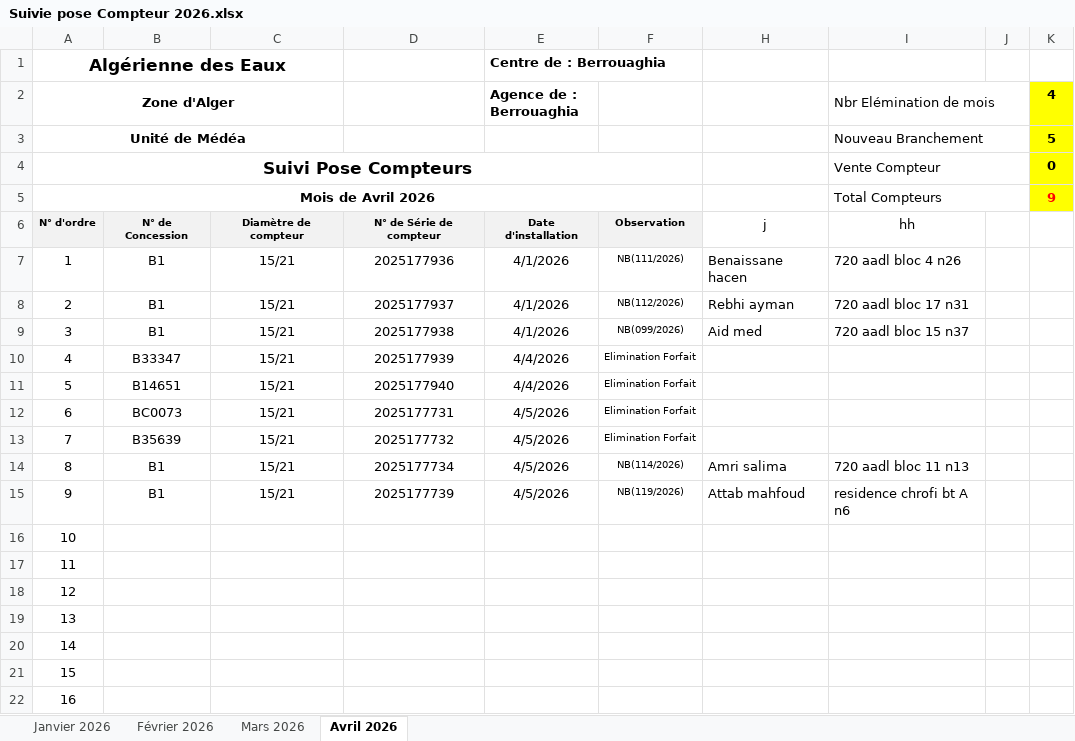
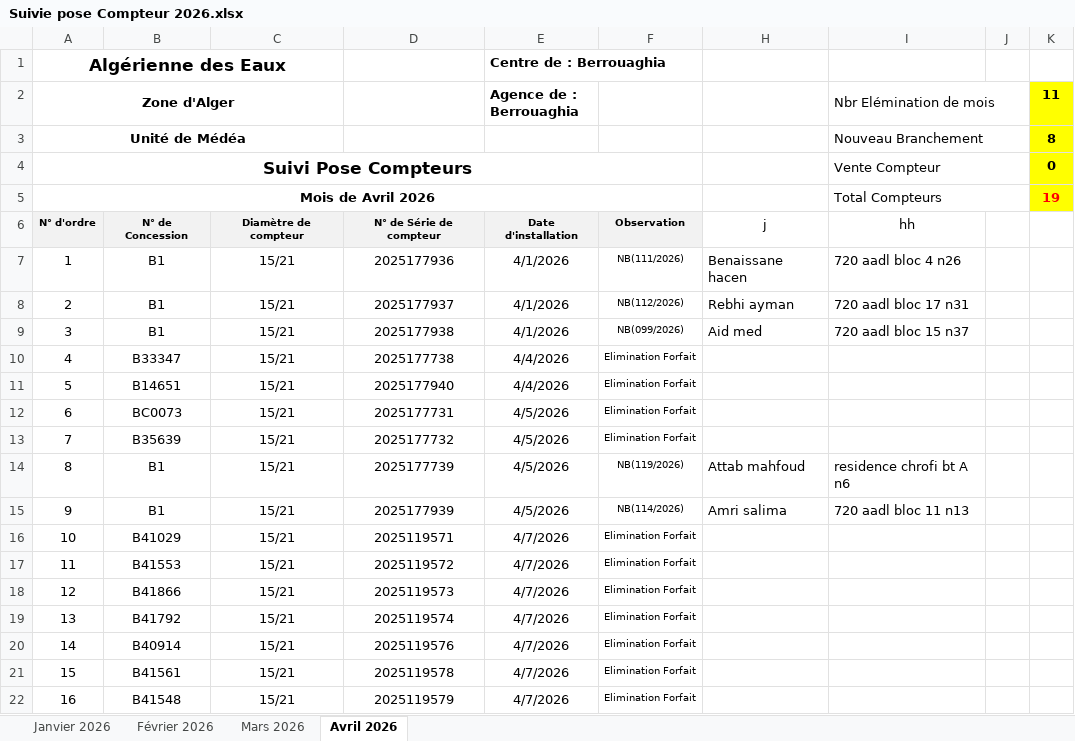
Before and after one commit to Lounnaci-gi/pose_compteur, an Excel workbook: Gestion Stock 2026/Gestion de Stock Berrouaghia/Suivie pose Compteur 2026.xlsx, sheet Avril 2026, drawn as a sheet; only a part is shown; values as stored, in another font and other column widths than the file's, no borders; charts and pictures not drawn; the diff covers the shown part only; the diff names each change by its address in the sheet, - before the commit and + after, or states it on an @@ line.

```diff
--- a/Gestion Stock 2026/Gestion de Stock Berrouaghia/Suivie pose Compteur 2026.xlsx (sheet Avril 2026)
+++ b/Gestion Stock 2026/Gestion de Stock Berrouaghia/Suivie pose Compteur 2026.xlsx (sheet Avril 2026)
-K2: 4
+K2: 11
-K3 (11): 5
+K3 (11): 8
-K5 (11): 9
+K5 (11): 19
-D10: 2025177939
+D10: 2025177738
-D14: 2025177734
+D14: 2025177739
-F14: NB(114/2026)
+F14: NB(119/2026)
-H14: Amri salima
+H14: Attab mahfoud
-I14 (Nbr Elémination de mois): 720 aadl bloc 11 n13
+I14 (Nbr Elémination de mois): residence chrofi bt A n6
-D15: 2025177739
+D15: 2025177939
-F15: NB(119/2026)
+F15: NB(114/2026)
-H15: Attab mahfoud
+H15: Amri salima
-I15 (Nbr Elémination de mois): residence chrofi bt A n6
+I15 (Nbr Elémination de mois): 720 aadl bloc 11 n13
-B16: (empty)
+B16: B41029
-C16:C22: (empty)
+C16:C22: 15/21
-D16: (empty)
+D16: 2025119571
-E16:E22 (Agence de : Berrouaghia): (empty)
+E16:E22 (Agence de : Berrouaghia): 4/7/2026
-F16:F22: (empty)
+F16:F22: Elimination Forfait
-B17: (empty)
+B17: B41553
-D17: (empty)
+D17: 2025119572
-B18: (empty)
+B18: B41866
-D18: (empty)
+D18: 2025119573
-B19: (empty)
+B19: B41792
-D19: (empty)
+D19: 2025119574
-B20: (empty)
+B20: B40914
-D20: (empty)
+D20: 2025119576
-B21: (empty)
+B21: B41561
-D21: (empty)
+D21: 2025119578
-B22: (empty)
+B22: B41548
-D22: (empty)
+D22: 2025119579
```
Also changed, not shown: 21 edited cells elsewhere in this sheet, Gestion Stock 2024/Gestion de Stock Berrouaghia/Suivie pose Compteur 2024.xlsx, Gestion Stock 2026/Gestion de Stock Berrouaghia/Fiche de Stock 2026.xlsx, 1 other file.
